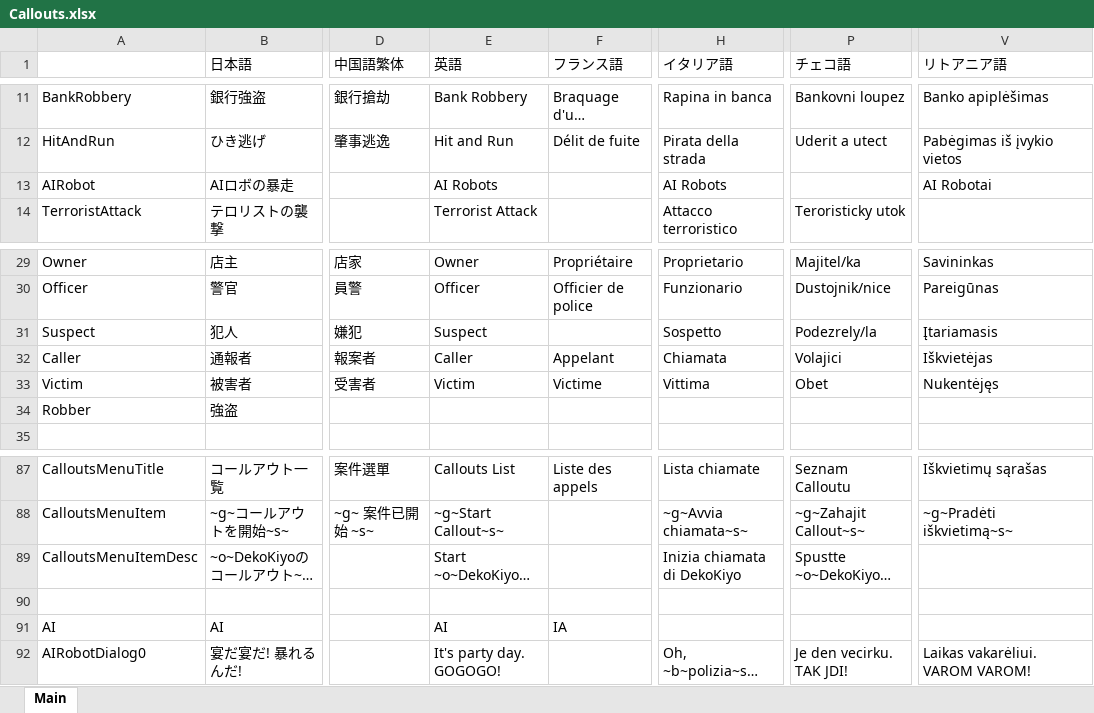
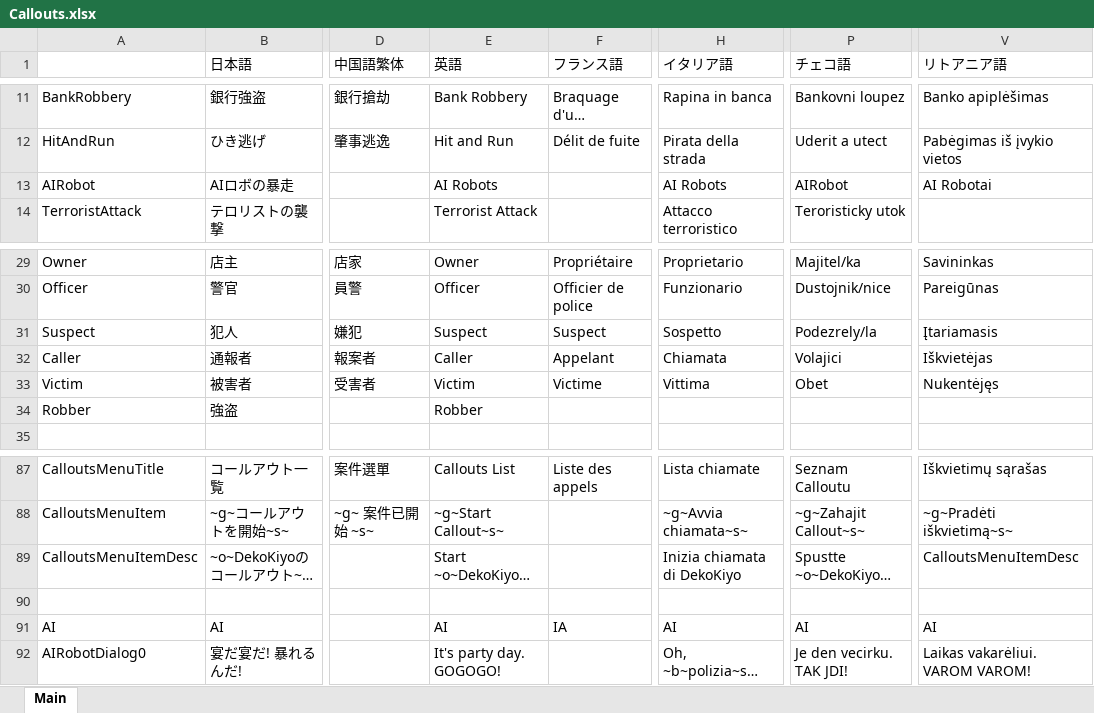
Before and after one commit to DekoKiyo/DekoKiyoPlugins, an Excel workbook: ja/Callouts.xlsx, sheet Main, drawn as a sheet; only a part is shown, gaps mark what is left out; long unchanged cells end in …; values as stored, in another font and other column widths than the file's, no borders; the diff names each change by its address in the sheet, - before the commit and + after, or states it on an @@ line.

Commit message:
Update: %original_file_name% File from Crowdin

```diff
--- a/ja/Callouts.xlsx (sheet Main)
+++ b/ja/Callouts.xlsx (sheet Main)
-P13 (チェコ語): (empty)
+P13 (チェコ語): AIRobot
-F31 (フランス語): (empty)
+F31 (フランス語): Suspect
-E34 (英語): (empty)
+E34 (英語): Robber
-V89 (リトアニア語): (empty)
+V89 (リトアニア語): CalloutsMenuItemDesc
-H91 (イタリア語): (empty)
+H91 (イタリア語): AI
-P91 (チェコ語): (empty)
+P91 (チェコ語): AI
-V91 (リトアニア語): (empty)
+V91 (リトアニア語): AI
```
